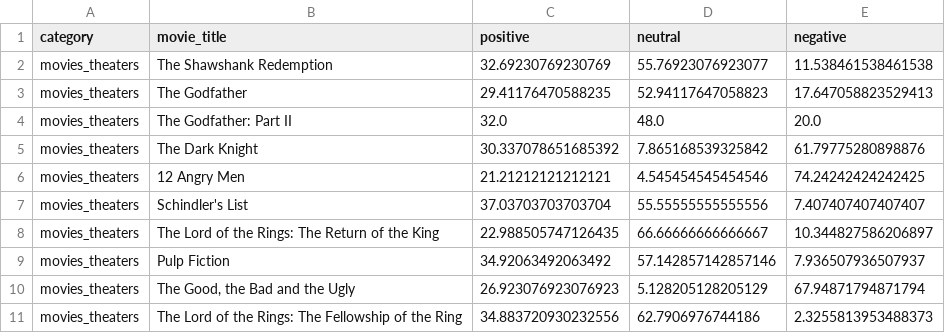
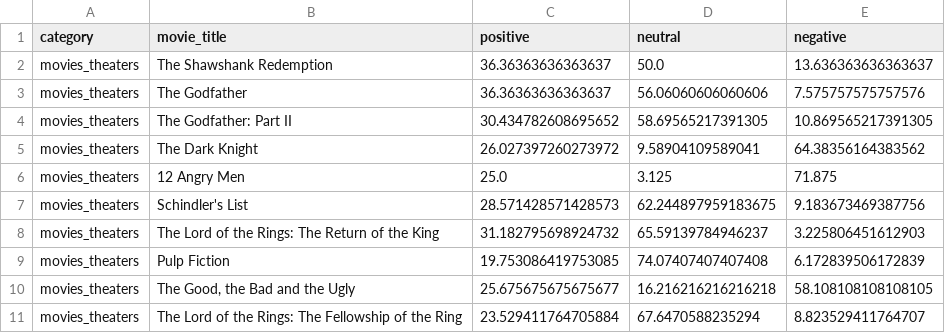
Before and after one commit to Guada-cmd/ISI_PremierTweet, a CSV file: top_movies.csv, drawn as a sheet.

```diff
--- a/top_movies.csv
+++ b/top_movies.csv
@@ -1,11 +1,11 @@
 category,movie_title,positive,neutral,negative
-movies_theaters,The Shawshank Redemption,32.69230769230769,55.76923076923077,11.538461538461538
-movies_theaters,The Godfather,29.41176470588235,52.94117647058823,17.647058823529413
-movies_theaters,The Godfather: Part II,32.0,48.0,20.0
-movies_theaters,The Dark Knight,30.337078651685392,7.865168539325842,61.79775280898876
-movies_theaters,12 Angry Men,21.21212121212121,4.545454545454546,74.24242424242425
-movies_theaters,Schindler's List,37.03703703703704,55.55555555555556,7.407407407407407
-movies_theaters,The Lord of the Rings: The Return of the King,22.988505747126435,66.66666666666667,10.344827586206897
-movies_theaters,Pulp Fiction,34.92063492063492,57.142857142857146,7.936507936507937
-movies_theaters,"The Good, the Bad and the Ugly",26.923076923076923,5.128205128205129,67.94871794871794
-movies_theaters,The Lord of the Rings: The Fellowship of the Ring,34.883720930232556,62.7906976744186,2.3255813953488373
+movies_theaters,The Shawshank Redemption,36.36363636363637,50.0,13.636363636363637
+movies_theaters,The Godfather,36.36363636363637,56.06060606060606,7.575757575757576
+movies_theaters,The Godfather: Part II,30.434782608695652,58.69565217391305,10.869565217391305
+movies_theaters,The Dark Knight,26.027397260273972,9.58904109589041,64.38356164383562
+movies_theaters,12 Angry Men,25.0,3.125,71.875
+movies_theaters,Schindler's List,28.571428571428573,62.244897959183675,9.183673469387756
+movies_theaters,The Lord of the Rings: The Return of the King,31.182795698924732,65.59139784946237,3.225806451612903
+movies_theaters,Pulp Fiction,19.753086419753085,74.07407407407408,6.172839506172839
+movies_theaters,"The Good, the Bad and the Ugly",25.675675675675677,16.216216216216218,58.108108108108105
+movies_theaters,The Lord of the Rings: The Fellowship of the Ring,23.529411764705884,67.6470588235294,8.823529411764707
```
Also changed, not shown: coming_soon_movies.csv, success_movies.csv, 2 other files.
